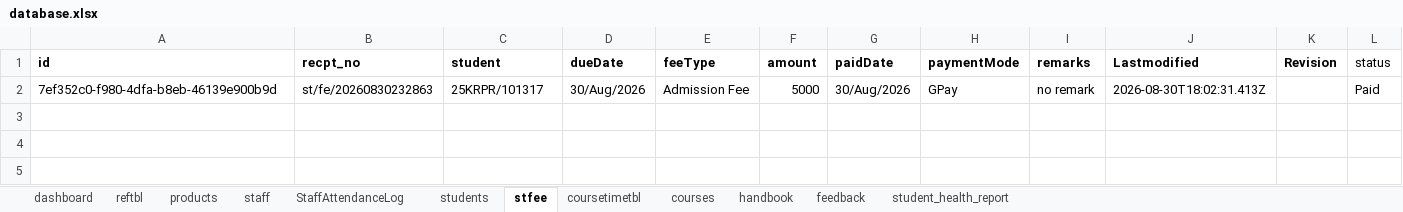
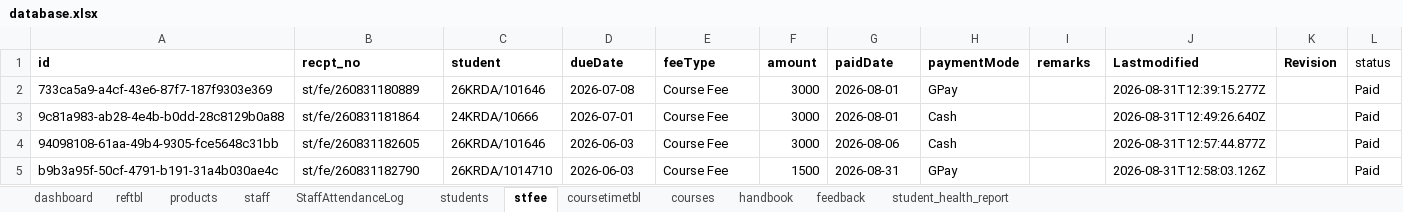
Before and after one commit to bganeshk/kutties-api, an Excel workbook: data/database.xlsx, sheet stfee, drawn as a sheet; values as stored, in another font and other column widths than the file's, no borders; removed rows and columns are numbered as before the commit, all else as after; the diff names each change by its address in the sheet, - before the commit and + after, or states it on an @@ line.

Commit message:
fee pending scree

```diff
--- a/data/database.xlsx (sheet stfee)
+++ b/data/database.xlsx (sheet stfee)
-row 2: 7ef352c0-f980-4dfa-b8eb-46139e900b9d | st/fe/20260830232863 | 25KRPR/101317 | 30/Aug/2026 | Admission Fee | 5000 | 30/Aug/2026 | GPay | no remark | 2026-08-30T18:02:31.413Z |  | Paid
+row 2: 733ca5a9-a4cf-43e6-87f7-187f9303e369 | st/fe/260831180889 | 26KRDA/101646 | 2026-07-08 | Course Fee | 3000 | 2026-08-01 | GPay |  | 2026-08-31T12:39:15.277Z |  | Paid
+row 3: 9c81a983-ab28-4e4b-b0dd-28c8129b0a88 | st/fe/260831181864 | 24KRDA/10666 | 2026-07-01 | Course Fee | 3000 | 2026-08-01 | Cash |  | 2026-08-31T12:49:26.640Z |  | Paid
+row 4: 94098108-61aa-49b4-9305-fce5648c31bb | st/fe/260831182605 | 26KRDA/101646 | 2026-06-03 | Course Fee | 3000 | 2026-08-06 | Cash |  | 2026-08-31T12:57:44.877Z |  | Paid
+row 5: b9b3a95f-50cf-4791-b191-31a4b030ae4c | st/fe/260831182790 | 26KRDA/1014710 | 2026-06-03 | Course Fee | 1500 | 2026-08-31 | GPay |  | 2026-08-31T12:58:03.126Z |  | Paid
```
Also changed, not shown: sheet students, hidden cells.
